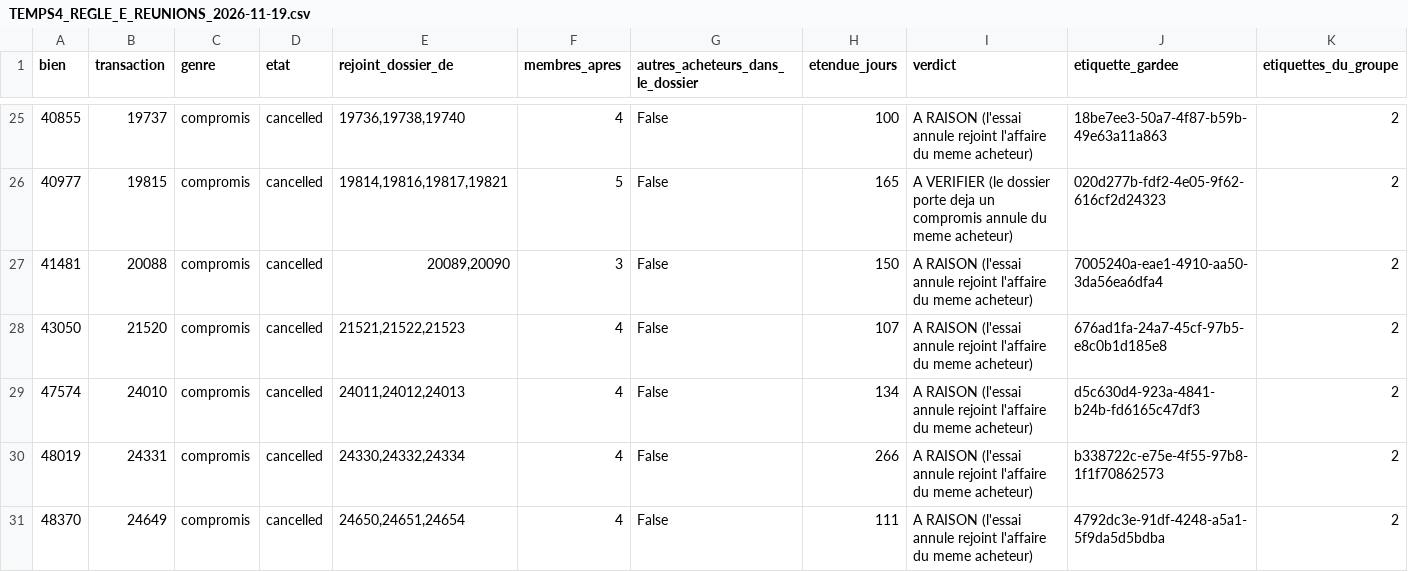
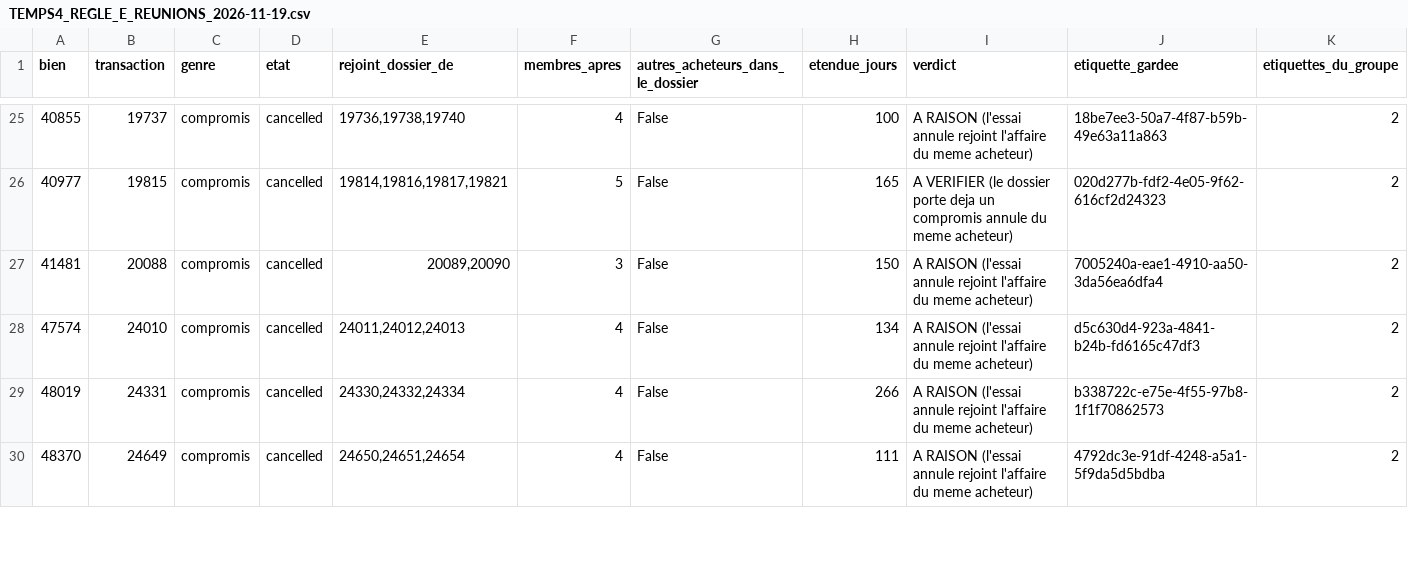
Before and after one commit to GTIImmo/Groupe-GTI, a CSV file: notice/TEMPS4_REGLE_E_REUNIONS_2026-11-19.csv, drawn as a sheet; only a part is shown, gaps mark what is left out; rows hold the shown columns only; the diff names each change by its address in the sheet, - before the commit and + after, or states it on an @@ line.

```diff
--- a/notice/TEMPS4_REGLE_E_REUNIONS_2026-11-19.csv
+++ b/notice/TEMPS4_REGLE_E_REUNIONS_2026-11-19.csv
-row 28: 43050 | 21520 | compromis | cancelled | 21521,21522,21523 | 4 | False | 107 | A RAISON (l'essai annule rejoint l'affaire du meme acheteur) | 676ad1fa-24a7-45cf-97b5-e8c0b1d185e8 | 2
```
Also changed, not shown: notice/TEMPS4_REGLE_E_SANS_DATE_RESTANTES_2026-11-19.csv, 2 other files.
